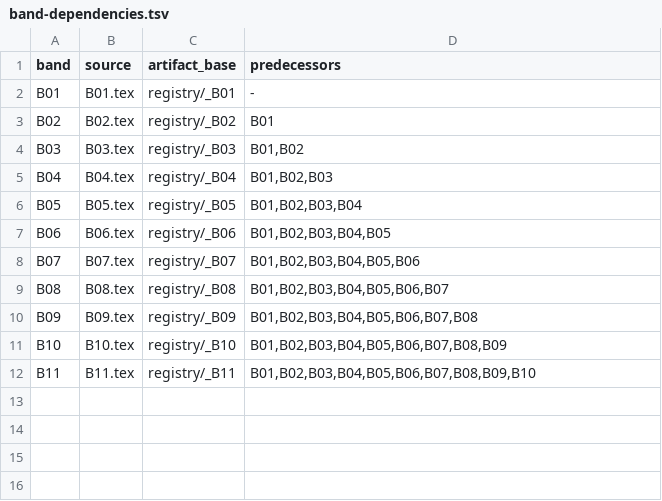
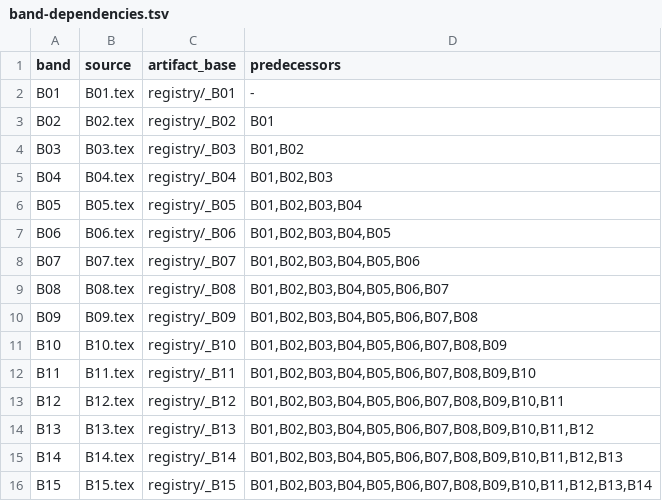
Before and after one commit to Losbarthos/Die-Grundlagen-der-Mathematik, a TSV file: band-dependencies.tsv, drawn as a sheet; the diff names each change by its address in the sheet, - before the commit and + after, or states it on an @@ line.

```diff
--- a/band-dependencies.tsv
+++ b/band-dependencies.tsv
+row 13: B12 | B12.tex | registry/_B12 | B01,B02,B03,B04,B05,B06,B07,B08,B09,B10,B11
+row 14: B13 | B13.tex | registry/_B13 | B01,B02,B03,B04,B05,B06,B07,B08,B09,B10,B11,B12
+row 15: B14 | B14.tex | registry/_B14 | B01,B02,B03,B04,B05,B06,B07,B08,B09,B10,B11,B12,B13
+row 16: B15 | B15.tex | registry/_B15 | B01,B02,B03,B04,B05,B06,B07,B08,B09,B10,B11,B12,B13,B14
```
Also changed, not shown: 16 other files.
